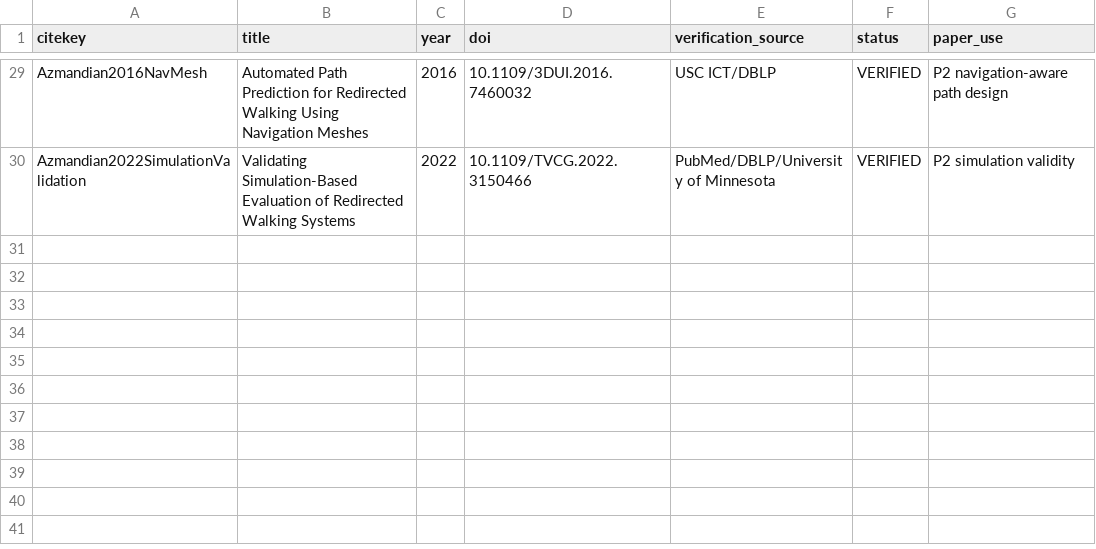
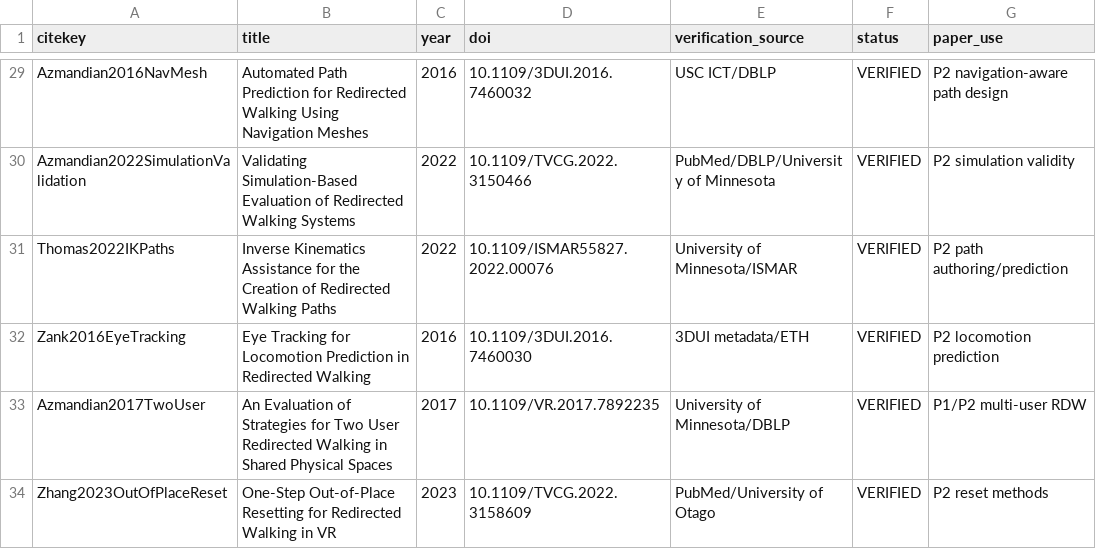
Before and after one commit to Arithmetic-Power-Geometry/Virtual-Reality-Research-Review, a CSV file: paper_writing_register/paper_assets/references/reference_verification.csv, drawn as a sheet; only a part is shown, gaps mark what is left out.

Commit message:
Paper assets: verify four new RDW bibliography entries

```diff
--- a/paper_writing_register/paper_assets/references/reference_verification.csv
+++ b/paper_writing_register/paper_assets/references/reference_verification.csv
@@ -30 +30,5 @@ Azmandian2016NavMesh,Automated Path Prediction for Redirected Walking Using Navi
 Azmandian2022SimulationValidation,Validating Simulation-Based Evaluation of Redirected Walking Systems,2022,10.1109/TVCG.2022.3150466,PubMed/DBLP/University of Minnesota,VERIFIED,P2 simulation validity
+Thomas2022IKPaths,Inverse Kinematics Assistance for the Creation of Redirected Walking Paths,2022,10.1109/ISMAR55827.2022.00076,University of Minnesota/ISMAR,VERIFIED,P2 path authoring/prediction
+Zank2016EyeTracking,Eye Tracking for Locomotion Prediction in Redirected Walking,2016,10.1109/3DUI.2016.7460030,3DUI metadata/ETH,VERIFIED,P2 locomotion prediction
+Azmandian2017TwoUser,An Evaluation of Strategies for Two User Redirected Walking in Shared Physical Spaces,2017,10.1109/VR.2017.7892235,University of Minnesota/DBLP,VERIFIED,P1/P2 multi-user RDW
+Zhang2023OutOfPlaceReset,One-Step Out-of-Place Resetting for Redirected Walking in VR,2023,10.1109/TVCG.2022.3158609,PubMed/University of Otago,VERIFIED,P2 reset methods
```
